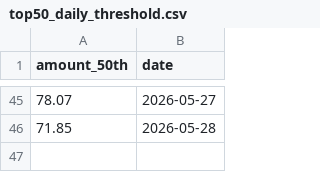
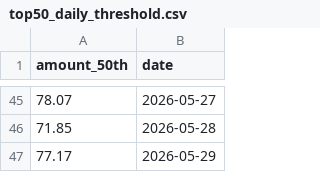
Before and after one commit to 47101Y/market-analysis, a CSV file: top50_daily_threshold.csv, drawn as a sheet; only a part is shown, gaps mark what is left out; the diff names each change by its address in the sheet, - before the commit and + after, or states it on an @@ line.

```diff
--- a/top50_daily_threshold.csv
+++ b/top50_daily_threshold.csv
+row 47: 77.17 | 2026-05-29
```
Also changed, not shown: wide_stock_data.csv, 强者恒强.csv, 3 other files.
